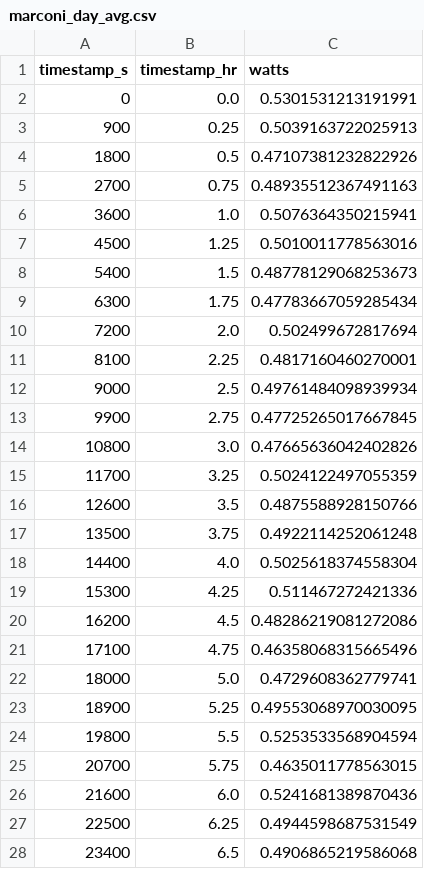
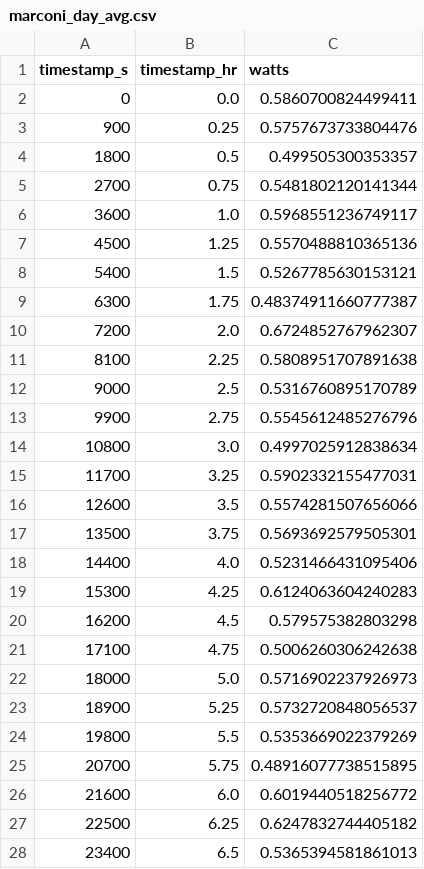
Before and after one commit to llanoajm/zap, a CSV file: development/load_profiles/marconi_day_avg.csv, drawn as a sheet; only a part is shown; the diff covers the shown part only.

```diff
--- a/development/load_profiles/marconi_day_avg.csv
+++ b/development/load_profiles/marconi_day_avg.csv
@@ -1,28 +1,28 @@
 timestamp_s,timestamp_hr,watts
-0,0.0,0.5301531213191991
-900,0.25,0.5039163722025913
-1800,0.5,0.47107381232822926
-2700,0.75,0.48935512367491163
-3600,1.0,0.5076364350215941
-4500,1.25,0.5010011778563016
-5400,1.5,0.48778129068253673
-6300,1.75,0.47783667059285434
-7200,2.0,0.502499672817694
-8100,2.25,0.4817160460270001
-9000,2.5,0.49761484098939934
-9900,2.75,0.47725265017667845
-10800,3.0,0.47665636042402826
-11700,3.25,0.5024122497055359
-12600,3.5,0.4875588928150766
-13500,3.75,0.4922114252061248
-14400,4.0,0.5025618374558304
-15300,4.25,0.511467272421336
-16200,4.5,0.48286219081272086
-17100,4.75,0.46358068315665496
-18000,5.0,0.4729608362779741
-18900,5.25,0.49553068970030095
-19800,5.5,0.5253533568904594
-20700,5.75,0.4635011778563015
-21600,6.0,0.5241681389870436
-22500,6.25,0.4944598687531549
-23400,6.5,0.4906865219586068
+0,0.0,0.5860700824499411
+900,0.25,0.5757673733804476
+1800,0.5,0.499505300353357
+2700,0.75,0.5481802120141344
+3600,1.0,0.5968551236749117
+4500,1.25,0.5570488810365136
+5400,1.5,0.5267785630153121
+6300,1.75,0.48374911660777387
+7200,2.0,0.6724852767962307
+8100,2.25,0.5808951707891638
+9000,2.5,0.5316760895170789
+9900,2.75,0.5545612485276796
+10800,3.0,0.4997025912838634
+11700,3.25,0.5902332155477031
+12600,3.5,0.5574281507656066
+13500,3.75,0.5693692579505301
+14400,4.0,0.5231466431095406
+15300,4.25,0.6124063604240283
+16200,4.5,0.579575382803298
+17100,4.75,0.5006260306242638
+18000,5.0,0.5716902237926973
+18900,5.25,0.5732720848056537
+19800,5.5,0.5353669022379269
+20700,5.75,0.48916077738515895
+21600,6.0,0.6019440518256772
+22500,6.25,0.6247832744405182
+23400,6.5,0.5365394581861013
```
Also changed, not shown: 1 removed row and 69 edited cells elsewhere in this file, development/load_profiles/cori_day_avg.csv, development/load_profiles/hawk_day_avg.csv, 13 other files.
